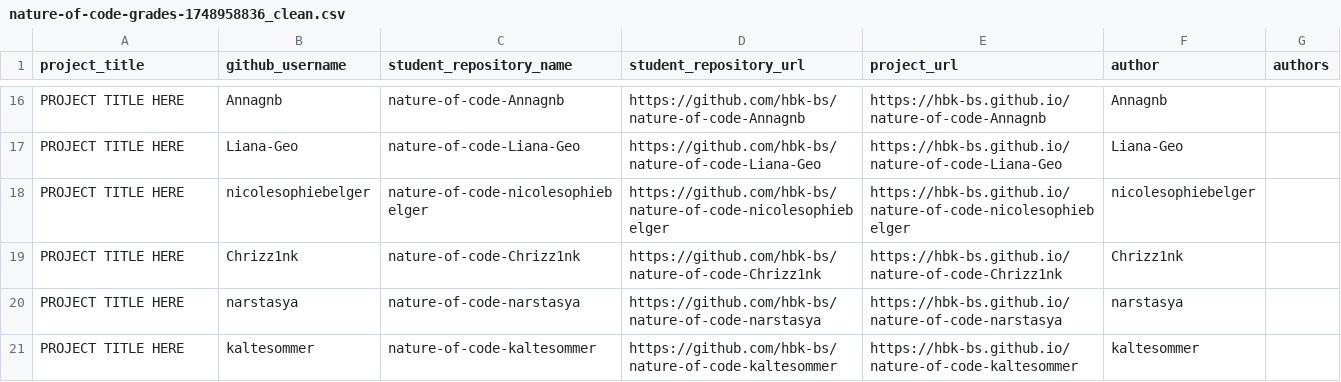
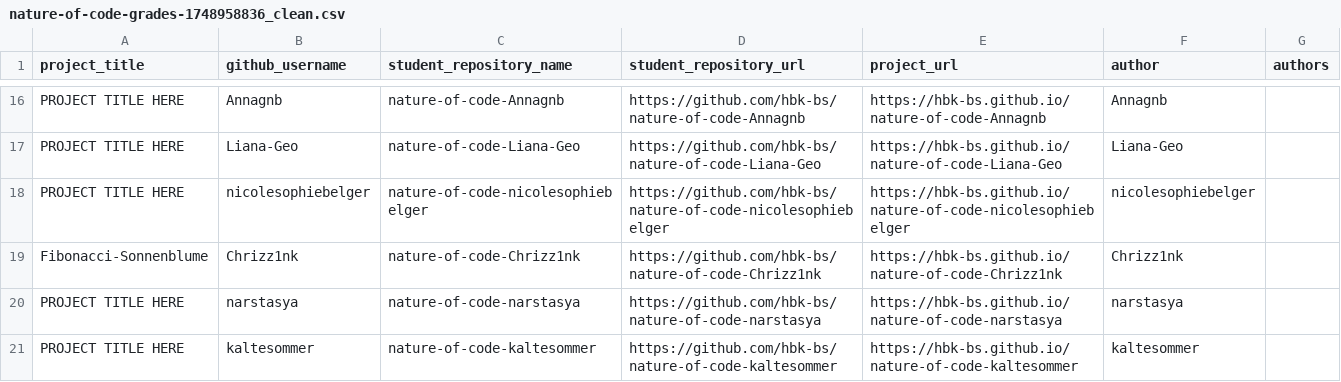
Before and after one commit to ivohartwig/rundgang2025, a CSV file: src/data/projects/nature-of-code-grades-1748958836_clean.csv, drawn as a sheet; only a part is shown, gaps mark what is left out.

Commit message:
Update nature-of-code-grades-1748958836_clean.csv

```diff
--- a/src/data/projects/nature-of-code-grades-1748958836_clean.csv
+++ b/src/data/projects/nature-of-code-grades-1748958836_clean.csv
@@ -18,3 +18,3 @@
 "PROJECT TITLE HERE","nicolesophiebelger","nature-of-code-nicolesophiebelger","https://github.com/hbk-bs/nature-of-code-nicolesophiebelger","https://hbk-bs.github.io/nature-of-code-nicolesophiebelger","nicolesophiebelger",""
-"PROJECT TITLE HERE","Chrizz1nk","nature-of-code-Chrizz1nk","https://github.com/hbk-bs/nature-of-code-Chrizz1nk","https://hbk-bs.github.io/nature-of-code-Chrizz1nk","Chrizz1nk",""
+"Fibonacci-Sonnenblume","Chrizz1nk","nature-of-code-Chrizz1nk","https://github.com/hbk-bs/nature-of-code-Chrizz1nk","https://hbk-bs.github.io/nature-of-code-Chrizz1nk","Chrizz1nk",""
 "PROJECT TITLE HERE","narstasya","nature-of-code-narstasya","https://github.com/hbk-bs/nature-of-code-narstasya","https://hbk-bs.github.io/nature-of-code-narstasya","narstasya",""
```
